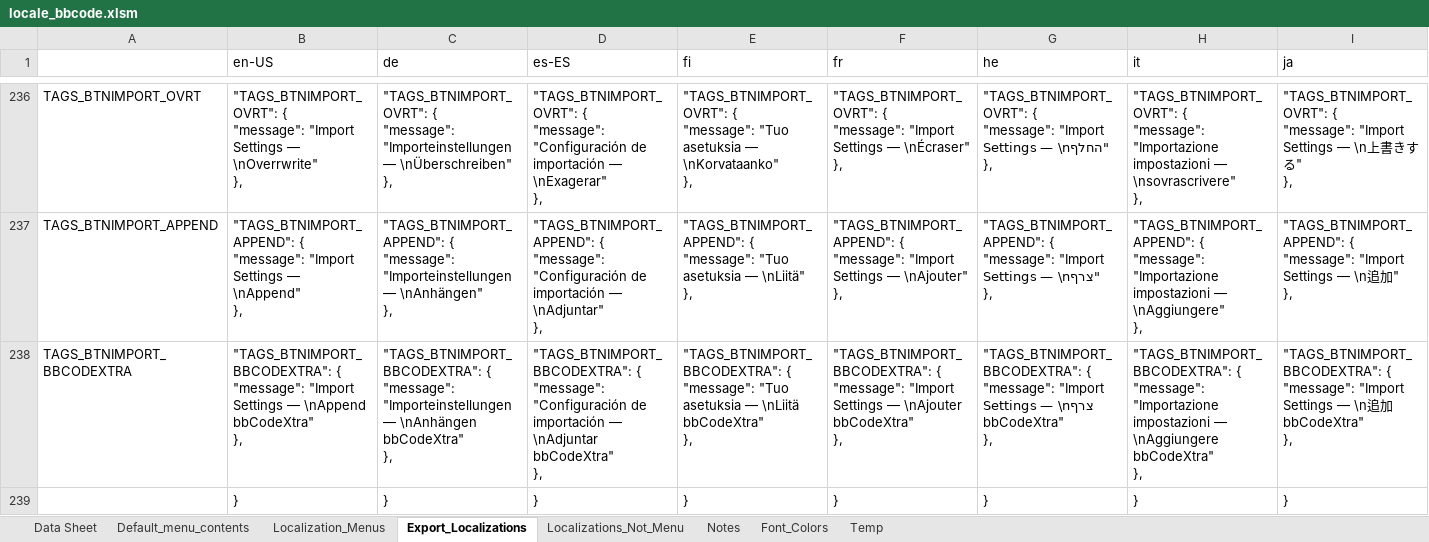
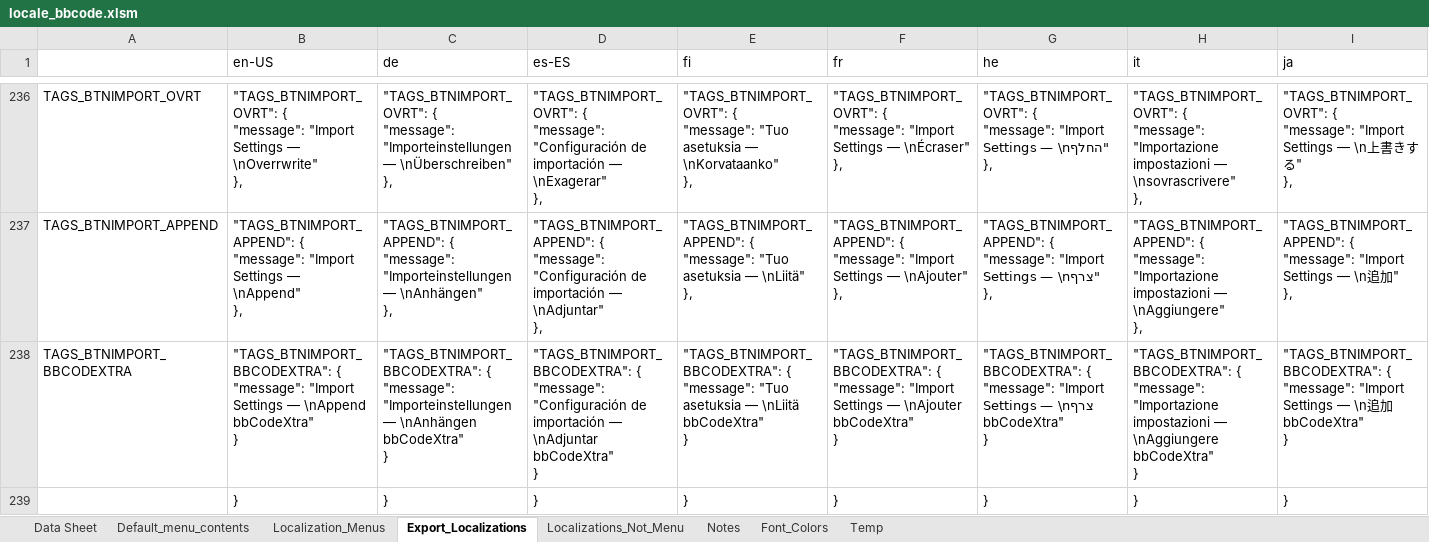
Before and after one commit to msaroff/bbCodeWebEx, an Excel workbook: locale_bbcode.xlsm, sheet Export_Localizations, drawn as a sheet; only a part is shown, gaps mark what is left out; values as stored, in another font and other column widths than the file's, no borders; ↵ is a line break in a cell; the diff covers the shown part only; the diff names each change by its address in the sheet, - before the commit and + after, or states it on an @@ line.

```diff
--- a/locale_bbcode.xlsm (sheet Export_Localizations)
+++ b/locale_bbcode.xlsm (sheet Export_Localizations)
-B238 (en-US): …\nAppend bbCodeXtra" ↵ },
+B238 (en-US): …\nAppend bbCodeXtra" ↵ }
-C238 (de): …\nAnhängen bbCodeXtra" ↵ },
+C238 (de): …\nAnhängen bbCodeXtra" ↵ }
-D238 (es-ES): …\nAdjuntar bbCodeXtra" ↵ },
+D238 (es-ES): …\nAdjuntar bbCodeXtra" ↵ }
-E238 (fi): …\nLiitä bbCodeXtra" ↵ },
+E238 (fi): …\nLiitä bbCodeXtra" ↵ }
-F238 (fr): …\nAjouter bbCodeXtra" ↵ },
+F238 (fr): …\nAjouter bbCodeXtra" ↵ }
-G238 (he): …\nצרף bbCodeXtra" ↵ },
+G238 (he): …\nצרף bbCodeXtra" ↵ }
-H238 (it): …\nAggiungere bbCodeXtra" ↵ },
+H238 (it): …\nAggiungere bbCodeXtra" ↵ }
-I238 (ja): …bbCodeXtra" ↵ },
+I238 (ja): …bbCodeXtra" ↵ }
```
Also changed, not shown: 9 edited cells elsewhere in this sheet, 19 other files.
